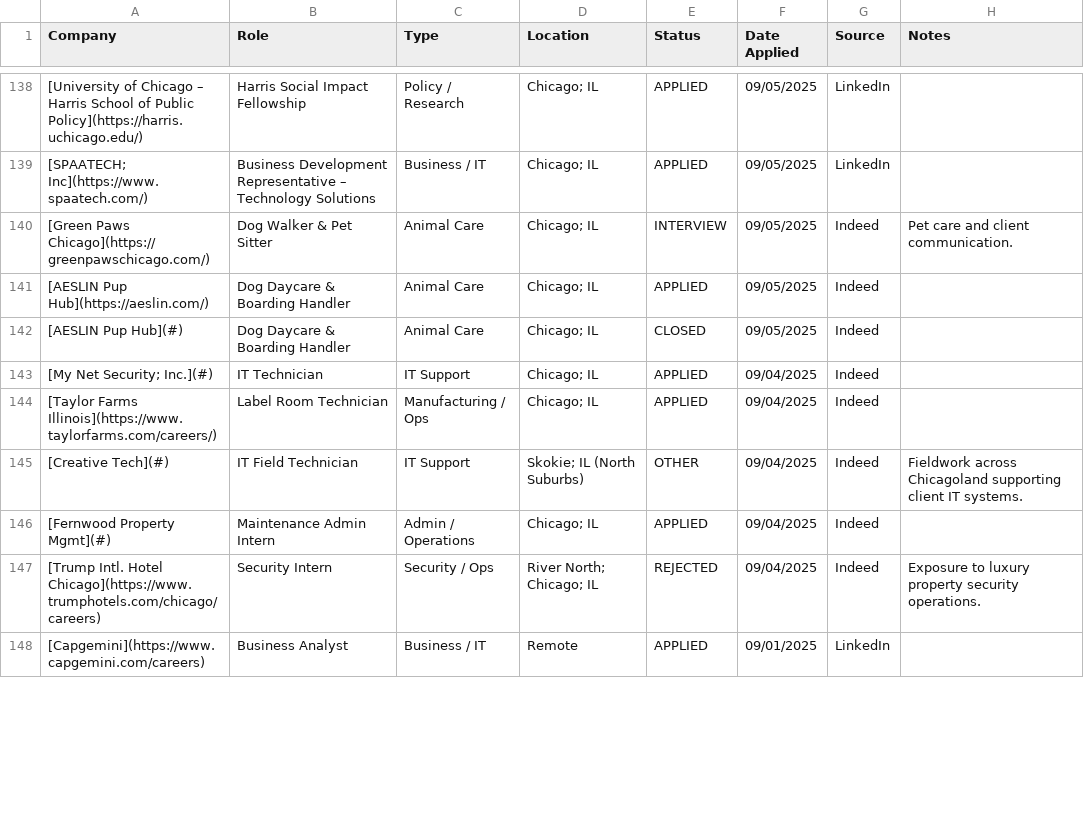
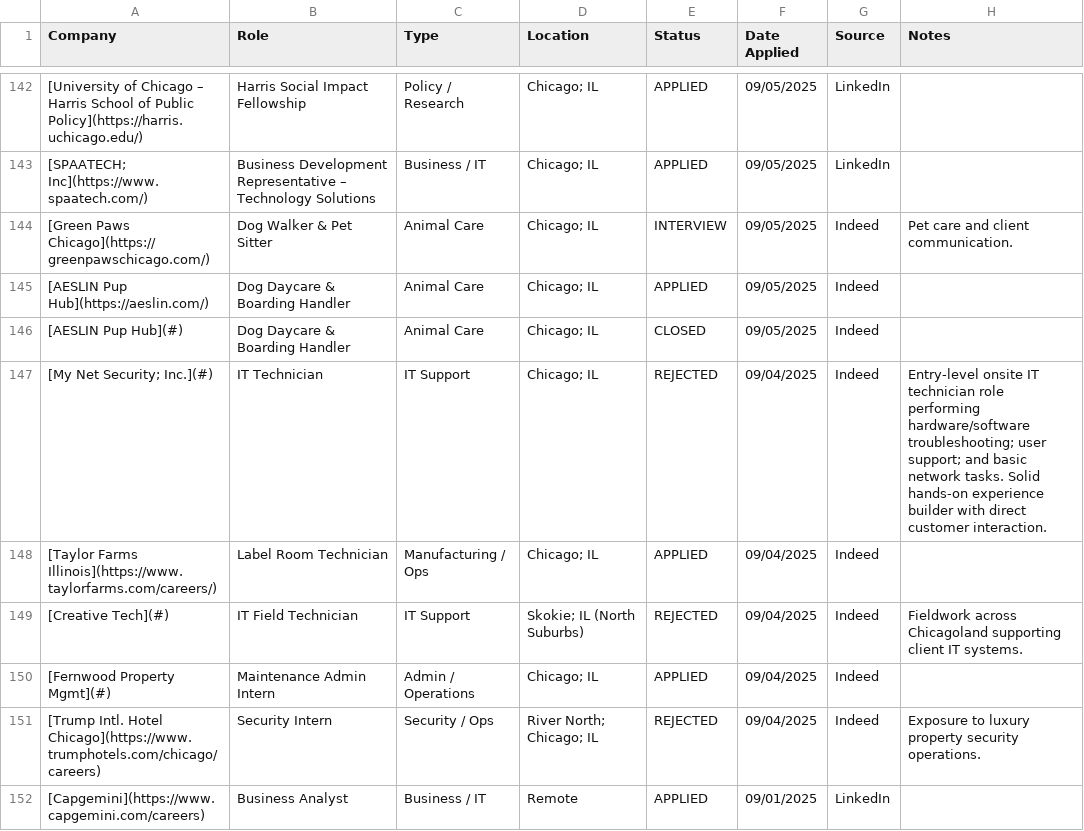
Before and after one commit to lpatamia1/lpatamia1, a CSV file: JobTrackerCLI/applications.csv, drawn as a sheet; only a part is shown, gaps mark what is left out; the diff covers the shown part only.

Commit message:
update statuses

```diff
--- a/JobTrackerCLI/applications.csv
+++ b/JobTrackerCLI/applications.csv
@@ -142,5 +146,5 @@ Company,Role,Type,Location,Status,Date Applied,Source,Notes
 "[AESLIN Pup Hub](#)","Dog Daycare & Boarding Handler","Animal Care","Chicago; IL","CLOSED","09/05/2025","Indeed",""
-"[My Net Security; Inc.](#)","IT Technician","IT Support","Chicago; IL","APPLIED","09/04/2025","Indeed",""
+"[My Net Security; Inc.](#)","IT Technician","IT Support","Chicago; IL","REJECTED","09/04/2025","Indeed","Entry-level onsite IT technician role performing hardware/software troubleshooting; user support; and basic network tasks. Solid hands-on experience builder with direct customer interaction."
 "[Taylor Farms Illinois](https://www.taylorfarms.com/careers/)","Label Room Technician","Manufacturing / Ops","Chicago; IL","APPLIED","09/04/2025","Indeed",""
-"[Creative Tech](#)","IT Field Technician","IT Support","Skokie; IL (North Suburbs)","OTHER","09/04/2025","Indeed","Fieldwork across Chicagoland supporting client IT systems."
+"[Creative Tech](#)","IT Field Technician","IT Support","Skokie; IL (North Suburbs)","REJECTED","09/04/2025","Indeed","Fieldwork across Chicagoland supporting client IT systems."
 "[Fernwood Property Mgmt](#)","Maintenance Admin Intern","Admin / Operations","Chicago; IL","APPLIED","09/04/2025","Indeed",""
```
Also changed, not shown: 8 added rows, 2 removed rows and 15 edited cells elsewhere in this file, 2 other files.
